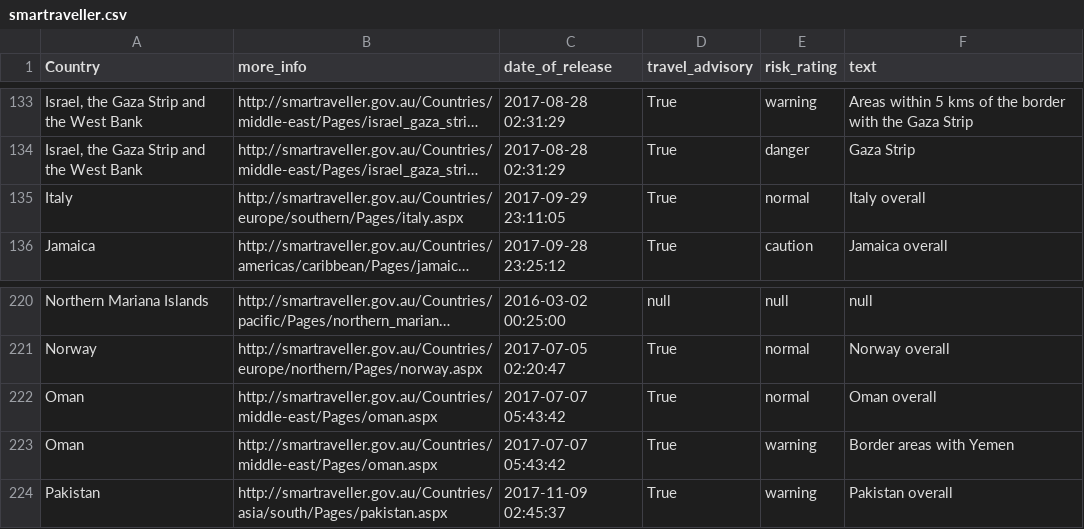
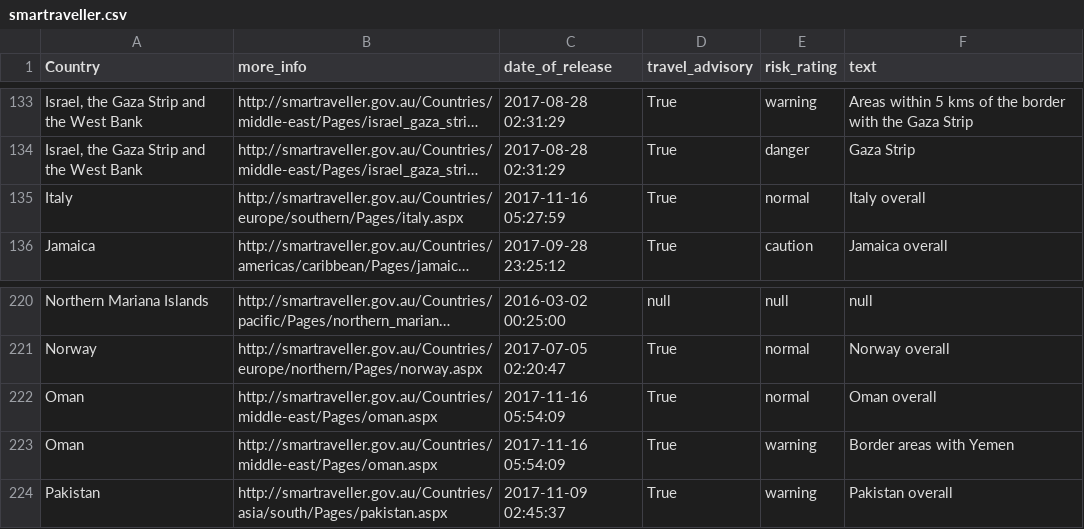
Before and after one commit to secops4thewin/smartraveller, a CSV file: smartraveller.csv, drawn as a sheet; only a part is shown, gaps mark what is left out; long unchanged cells end in …; the diff names each change by its address in the sheet, - before the commit and + after, or states it on an @@ line.

Commit message:
Update 2017_11_16__17_20_01

```diff
--- a/smartraveller.csv
+++ b/smartraveller.csv
-C135 (date_of_release): 2017-09-29 23:11:05
+C135 (date_of_release): 2017-11-16 05:27:59
-C222:C223 (date_of_release): 2017-07-07 05:43:42
+C222:C223 (date_of_release): 2017-11-16 05:54:09
```
